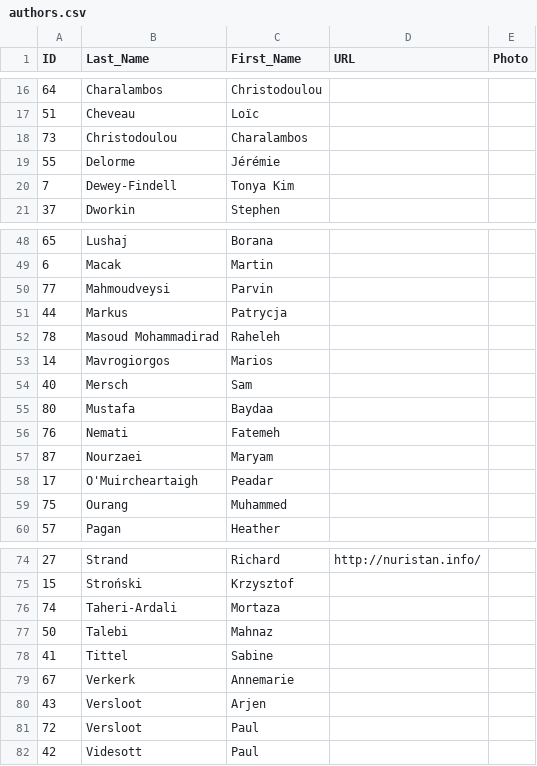
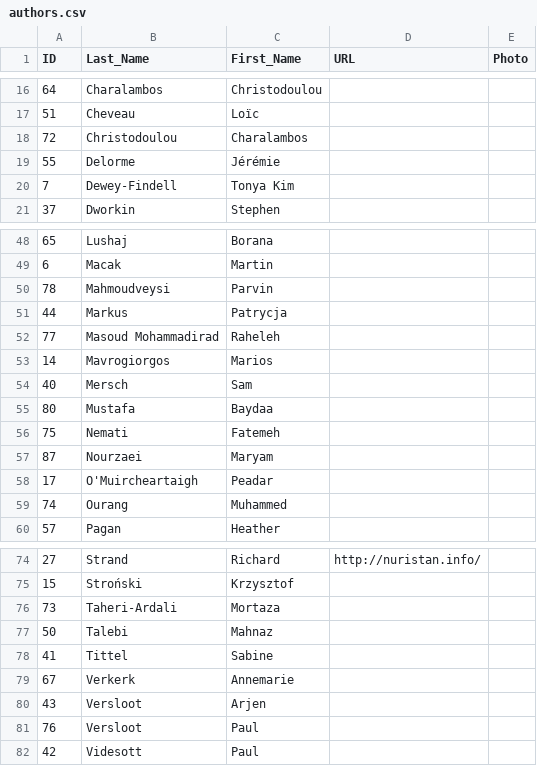
Before and after one commit to lexibank/iecor, a CSV file: cldf/authors.csv, drawn as a sheet; only a part is shown, gaps mark what is left out.

```diff
--- a/cldf/authors.csv
+++ b/cldf/authors.csv
@@ -17,3 +17,3 @@ ID,Last_Name,First_Name,URL,Photo
 51,Cheveau,Loïc,,
-73,Christodoulou,Charalambos,,
+72,Christodoulou,Charalambos,,
 55,Delorme,Jérémie,,
@@ -49,5 +49,5 @@ ID,Last_Name,First_Name,URL,Photo
 6,Macak,Martin,,
-77,Mahmoudveysi,Parvin,,
+78,Mahmoudveysi,Parvin,,
 44,Markus,Patrycja,,
-78,Masoud Mohammadirad,Raheleh,,
+77,Masoud Mohammadirad,Raheleh,,
 14,Mavrogiorgos,Marios,,
@@ -55,6 +55,6 @@ ID,Last_Name,First_Name,URL,Photo
 80,Mustafa,Baydaa,,
-76,Nemati,Fatemeh,,
+75,Nemati,Fatemeh,,
 87,Nourzaei,Maryam,,
 17,O'Muircheartaigh,Peadar,,
-75,Ourang,Muhammed,,
+74,Ourang,Muhammed,,
 57,Pagan,Heather,,
@@ -75,3 +75,3 @@ ID,Last_Name,First_Name,URL,Photo
 15,Stroński,Krzysztof,,
-74,Taheri-Ardali,Mortaza,,
+73,Taheri-Ardali,Mortaza,,
 50,Talebi,Mahnaz,,
@@ -80,3 +80,3 @@ ID,Last_Name,First_Name,URL,Photo
 43,Versloot,Arjen,,
-72,Versloot,Paul,,
+76,Versloot,Paul,,
 42,Videsott,Paul,,
```
Also changed, not shown: cldf/languages.csv, 1 other file.
